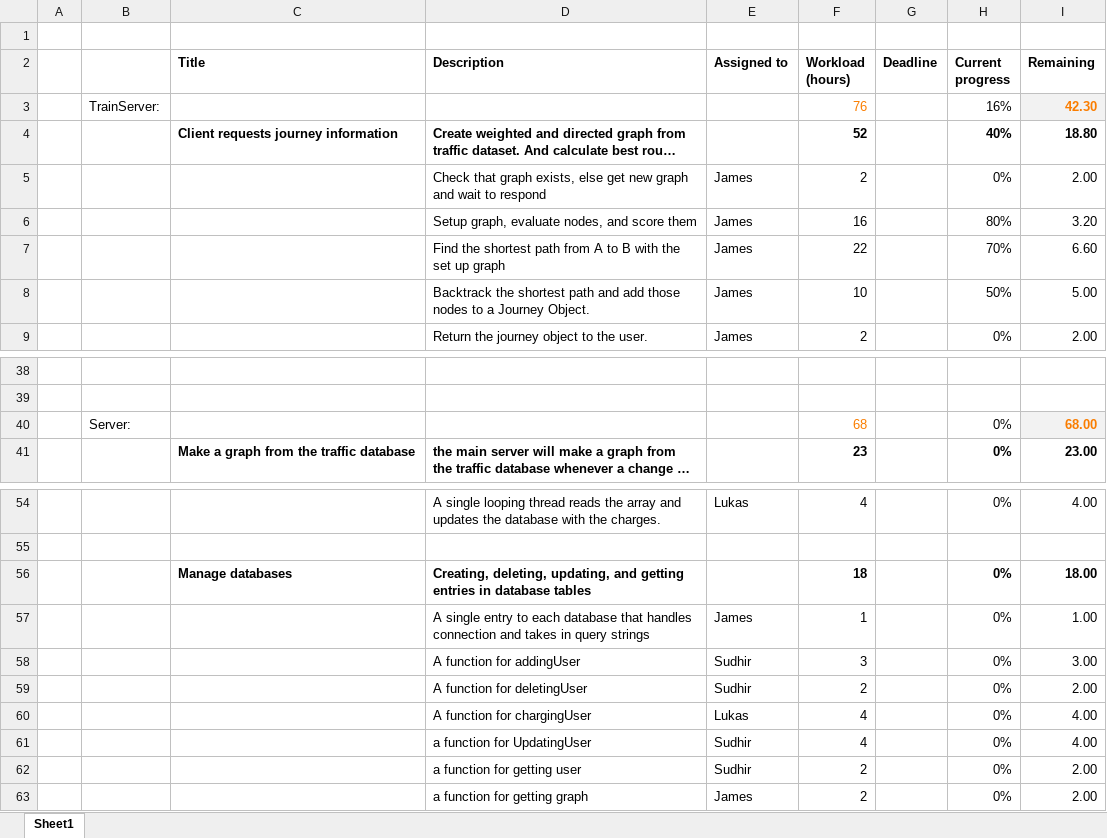
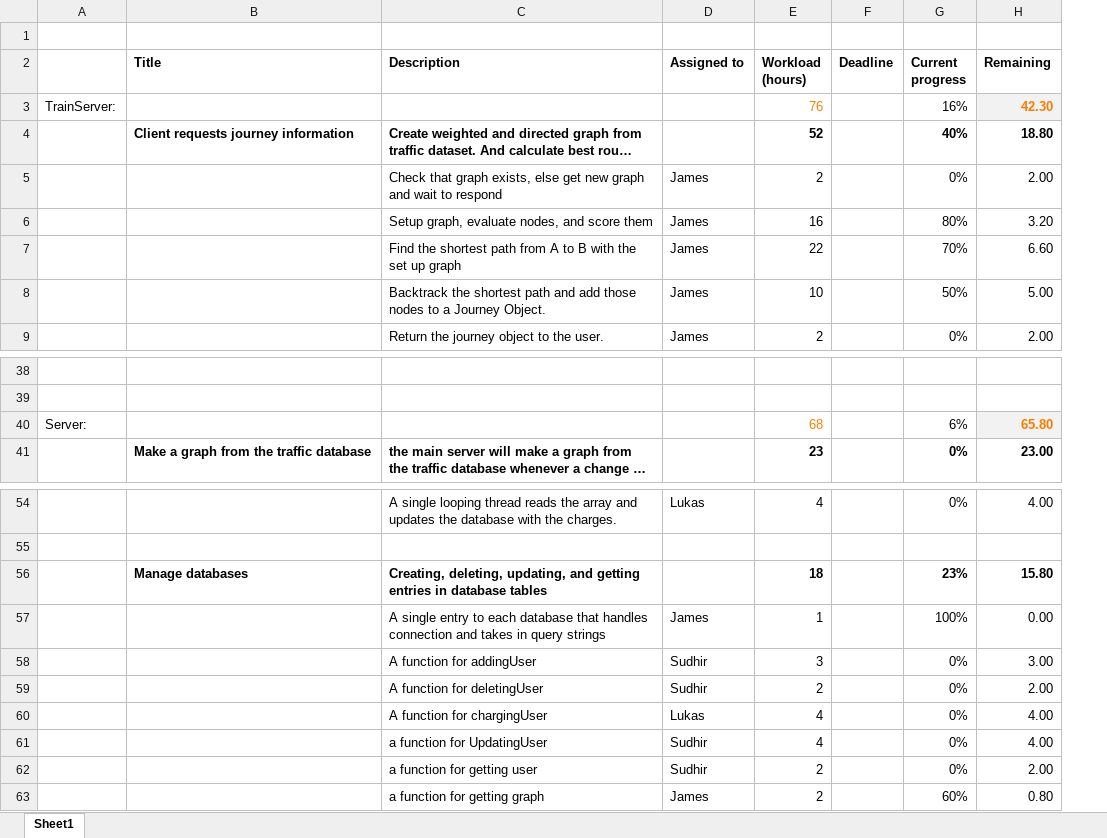
Before and after one commit to Forrestdai/DTU-IT, an Excel workbook: Planning/New Milestone plan!.xlsx, sheet Sheet1, drawn as a sheet; only a part is shown, gaps mark what is left out; long unchanged cells end in …; values as stored, in another font and other column widths than the file's, no borders; removed rows and columns are numbered as before the commit, all else as after; the diff names each change by its address in the sheet, - before the commit and + after, or states it on an @@ line.

```diff
--- a/Planning/New Milestone plan!.xlsx (sheet Sheet1)
+++ b/Planning/New Milestone plan!.xlsx (sheet Sheet1)
-column A, empty
-G40 (Current progress): 0%
+G40 (Current progress): 6%
-H40 (Remaining): 68.00
+H40 (Remaining): 65.80
-G56 (Current progress): 0%
+G56 (Current progress): 23%
-H56 (Remaining): 18.00
+H56 (Remaining): 15.80
-G57 (Current progress): 0%
+G57 (Current progress): 100%
-H57 (Remaining): 1.00
+H57 (Remaining): 0.00
-G63 (Current progress): 0%
+G63 (Current progress): 60%
-H63 (Remaining): 2.00
+H63 (Remaining): 0.80
```
Also changed, not shown: formulas that keep their value, 15 other files.
